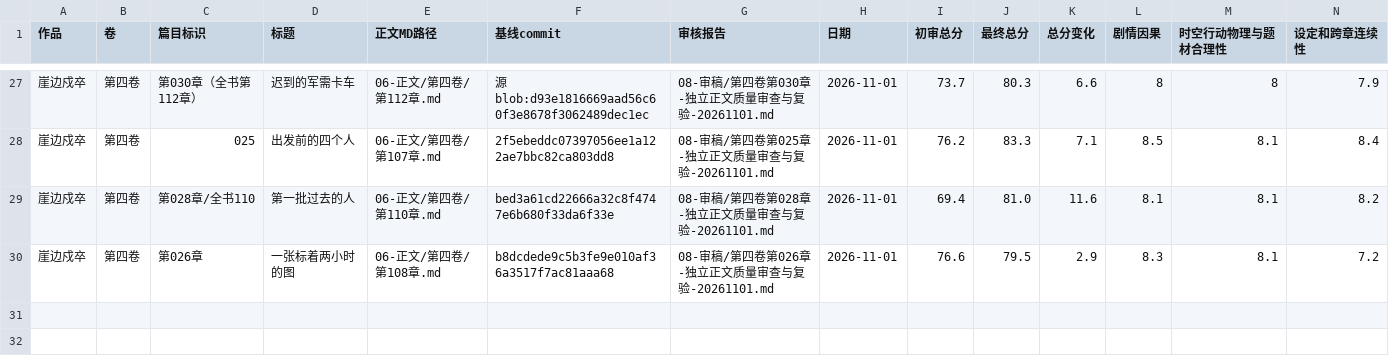
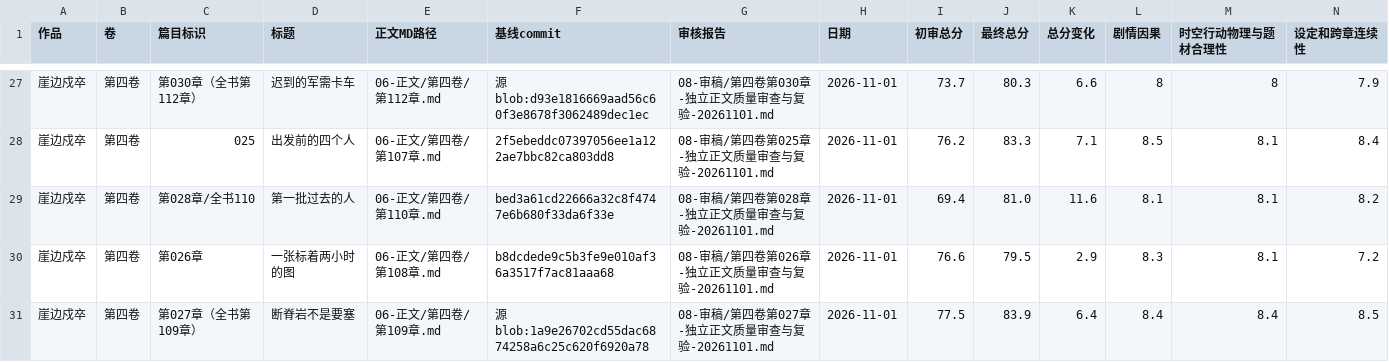
Before and after one commit to yuqiangdede/The-Last-Watch, a CSV file: 08-审稿/章节最终审核总表.csv, drawn as a sheet; only a part is shown, gaps mark what is left out; rows hold the shown columns only; the diff names each change by its address in the sheet, - before the commit and + after, or states it on an @@ line.

```diff
--- a/08-审稿/章节最终审核总表.csv
+++ b/08-审稿/章节最终审核总表.csv
+row 31: 崖边戍卒 | 第四卷 | 第027章（全书第109章） | 断脊岩不是要塞 | 06-正文/第四卷/第109章.md | 源blob:1a9e26702cd55dac6874258a6c25c620f6920a78 | 08-审稿/第四卷第027章-独立正文质量审查与复验-20261101.md | 2026-11-01 | 77.5 | 83.9 | 6.4 | 8.4 | 8.4 | 8.5
```
Also changed, not shown: 5 other files.
